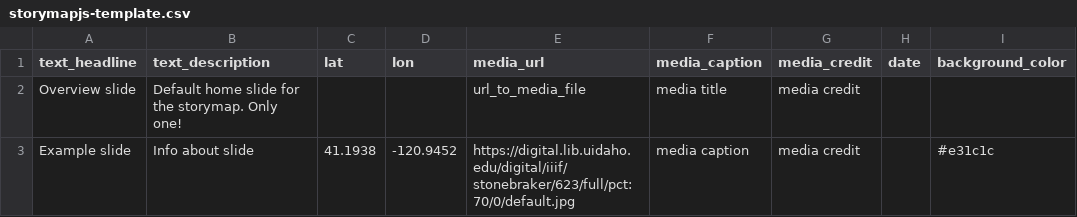
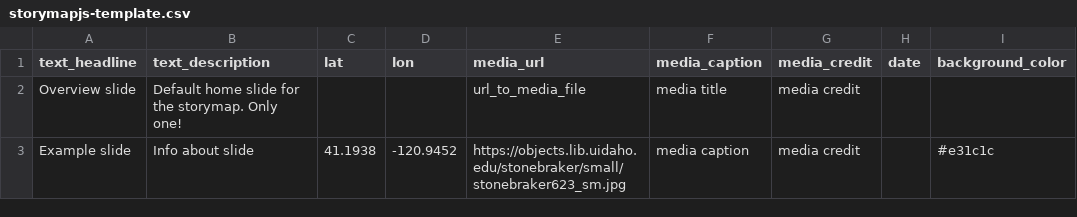
Before and after one commit to thecdil/storymapjs-template, a CSV file: docs/storymapjs-template.csv, drawn as a sheet; only a part is shown; the diff names each change by its address in the sheet, - before the commit and + after, or states it on an @@ line.

```diff
--- a/docs/storymapjs-template.csv
+++ b/docs/storymapjs-template.csv
-E3 (media_url): https://digital.lib.uidaho.edu/digital/iiif/stonebraker/623/full/pct:70/0/default.jpg
+E3 (media_url): https://objects.lib.uidaho.edu/stonebraker/small/stonebraker623_sm.jpg
```
Also changed, not shown: storymaps/demo-storymap.csv, 4 other files.
